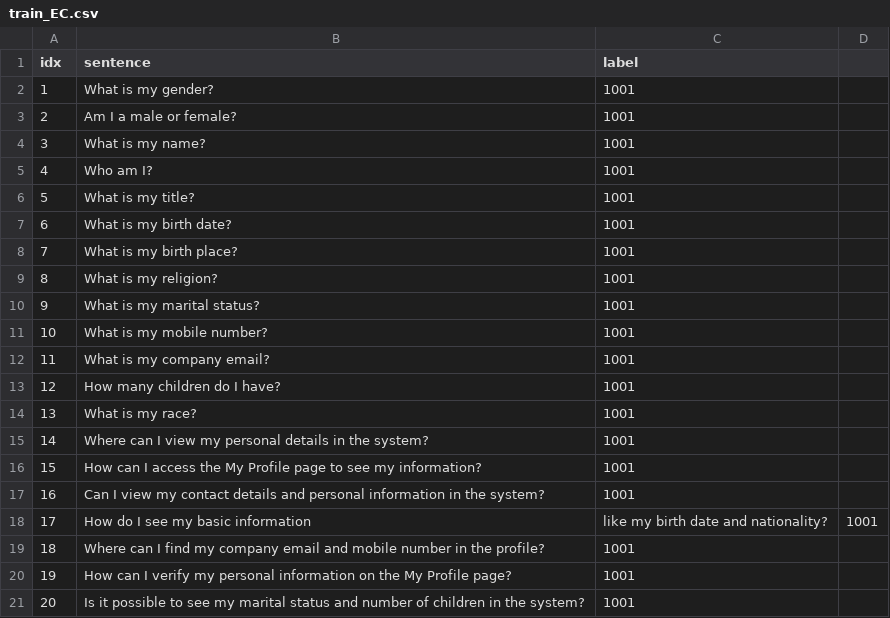
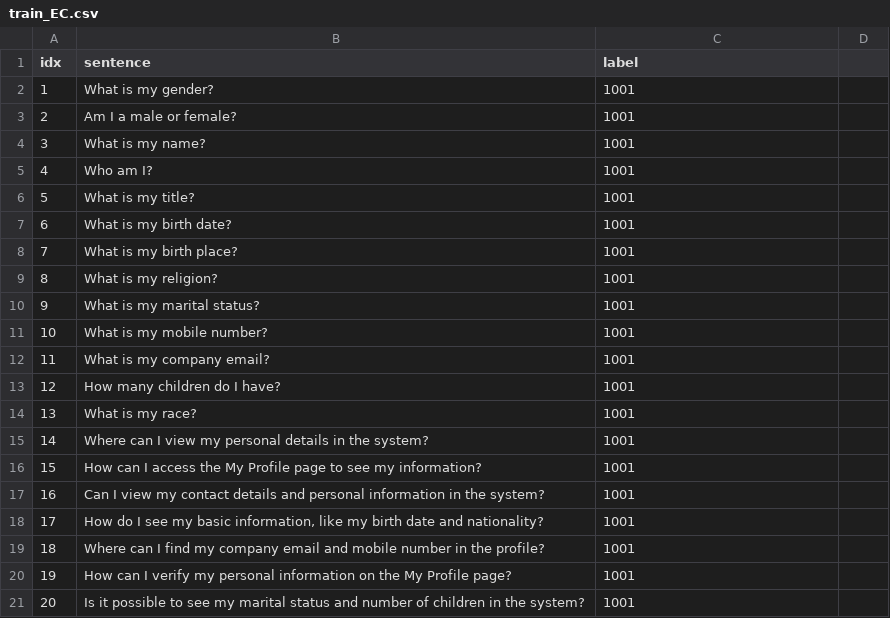
Before and after one commit to KaWengNg/DataSet, a CSV file: train_EC.csv, drawn as a sheet.

Commit message:
Update train_EC.csv

```diff
--- a/train_EC.csv
+++ b/train_EC.csv
@@ -17,3 +17,3 @@ idx,sentence,label
 16,Can I view my contact details and personal information in the system?,1001
-17,How do I see my basic information, like my birth date and nationality?,1001
+17,"How do I see my basic information, like my birth date and nationality?",1001
 18,Where can I find my company email and mobile number in the profile?,1001
```
